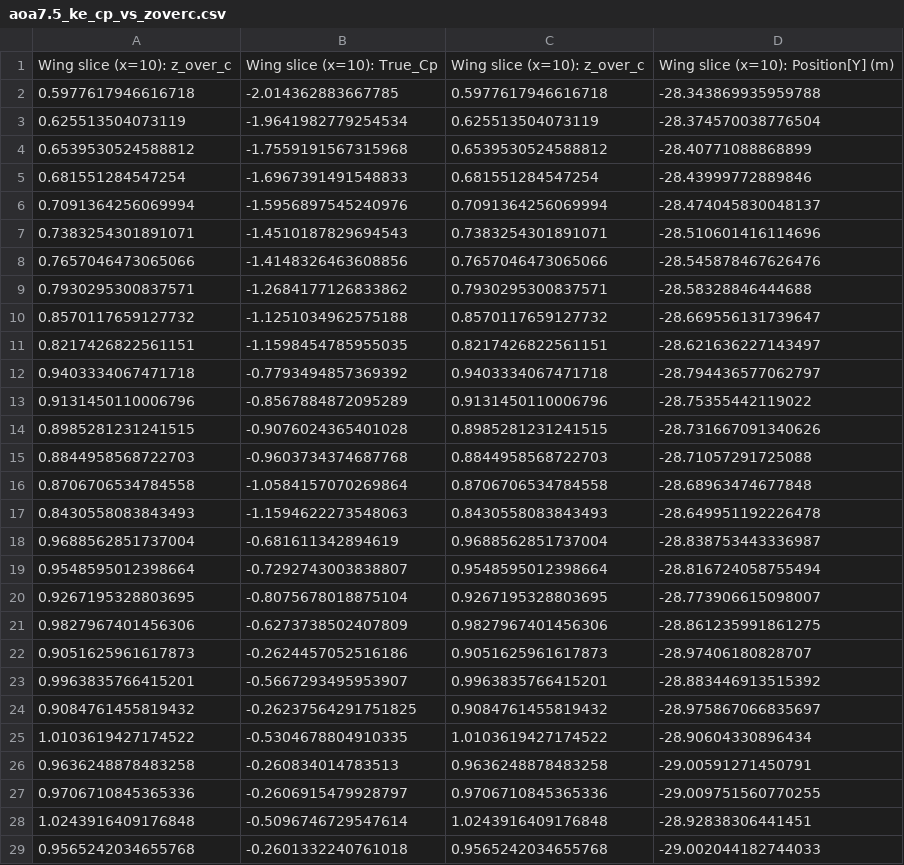
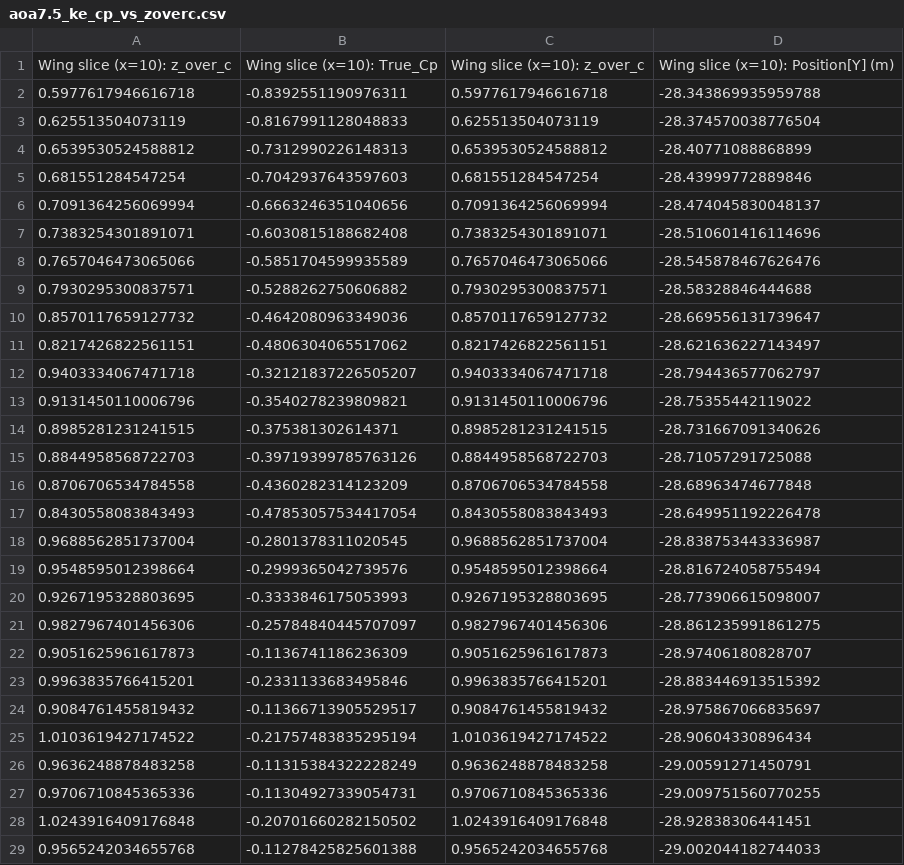
Before and after one commit to Jedsonofnel/CFD-project2, a CSV file: raw_data/aoa7.5_ke_cp_vs_zoverc.csv, drawn as a sheet; only a part is shown; the diff covers the shown part only.

Commit message:
Replace aoa7.5 k-epsilon with new data

```diff
--- a/raw_data/aoa7.5_ke_cp_vs_zoverc.csv
+++ b/raw_data/aoa7.5_ke_cp_vs_zoverc.csv
@@ -1,29 +1,29 @@
 "Wing slice (x=10): z_over_c","Wing slice (x=10): True_Cp","Wing slice (x=10): z_over_c","Wing slice (x=10): Position[Y] (m)"
-0.5977617946616718,-2.014362883667785,0.5977617946616718,-28.343869935959788
-0.625513504073119,-1.9641982779254534,0.625513504073119,-28.374570038776504
-0.6539530524588812,-1.7559191567315968,0.6539530524588812,-28.40771088868899
-0.681551284547254,-1.6967391491548833,0.681551284547254,-28.43999772889846
-0.7091364256069994,-1.5956897545240976,0.7091364256069994,-28.474045830048137
-0.7383254301891071,-1.4510187829694543,0.7383254301891071,-28.510601416114696
-0.7657046473065066,-1.4148326463608856,0.7657046473065066,-28.545878467626476
-0.7930295300837571,-1.2684177126833862,0.7930295300837571,-28.58328846444688
-0.8570117659127732,-1.1251034962575188,0.8570117659127732,-28.669556131739647
-0.8217426822561151,-1.1598454785955035,0.8217426822561151,-28.621636227143497
-0.9403334067471718,-0.7793494857369392,0.9403334067471718,-28.794436577062797
-0.9131450110006796,-0.8567884872095289,0.9131450110006796,-28.75355442119022
-0.8985281231241515,-0.9076024365401028,0.8985281231241515,-28.731667091340626
-0.8844958568722703,-0.9603734374687768,0.8844958568722703,-28.71057291725088
-0.8706706534784558,-1.0584157070269864,0.8706706534784558,-28.68963474677848
-0.8430558083843493,-1.1594622273548063,0.8430558083843493,-28.649951192226478
-0.9688562851737004,-0.681611342894619,0.9688562851737004,-28.838753443336987
-0.9548595012398664,-0.7292743003838807,0.9548595012398664,-28.816724058755494
-0.9267195328803695,-0.8075678018875104,0.9267195328803695,-28.773906615098007
-0.9827967401456306,-0.6273738502407809,0.9827967401456306,-28.861235991861275
-0.9051625961617873,-0.2624457052516186,0.9051625961617873,-28.97406180828707
-0.9963835766415201,-0.5667293495953907,0.9963835766415201,-28.883446913515392
-0.9084761455819432,-0.26237564291751825,0.9084761455819432,-28.975867066835697
-1.0103619427174522,-0.5304678804910335,1.0103619427174522,-28.90604330896434
-0.9636248878483258,-0.260834014783513,0.9636248878483258,-29.00591271450791
-0.9706710845365336,-0.2606915479928797,0.9706710845365336,-29.009751560770255
-1.0243916409176848,-0.5096746729547614,1.0243916409176848,-28.92838306441451
-0.9565242034655768,-0.2601332240761018,0.9565242034655768,-29.002044182744033
+0.5977617946616718,-0.8392551190976311,0.5977617946616718,-28.343869935959788
+0.625513504073119,-0.8167991128048833,0.625513504073119,-28.374570038776504
+0.6539530524588812,-0.7312990226148313,0.6539530524588812,-28.40771088868899
+0.681551284547254,-0.7042937643597603,0.681551284547254,-28.43999772889846
+0.7091364256069994,-0.6663246351040656,0.7091364256069994,-28.474045830048137
+0.7383254301891071,-0.6030815188682408,0.7383254301891071,-28.510601416114696
+0.7657046473065066,-0.5851704599935589,0.7657046473065066,-28.545878467626476
+0.7930295300837571,-0.5288262750606882,0.7930295300837571,-28.58328846444688
+0.8570117659127732,-0.4642080963349036,0.8570117659127732,-28.669556131739647
+0.8217426822561151,-0.4806304065517062,0.8217426822561151,-28.621636227143497
+0.9403334067471718,-0.32121837226505207,0.9403334067471718,-28.794436577062797
+0.9131450110006796,-0.3540278239809821,0.9131450110006796,-28.75355442119022
+0.8985281231241515,-0.375381302614371,0.8985281231241515,-28.731667091340626
+0.8844958568722703,-0.39719399785763126,0.8844958568722703,-28.71057291725088
+0.8706706534784558,-0.4360282314123209,0.8706706534784558,-28.68963474677848
+0.8430558083843493,-0.47853057534417054,0.8430558083843493,-28.649951192226478
+0.9688562851737004,-0.2801378311020545,0.9688562851737004,-28.838753443336987
+0.9548595012398664,-0.2999365042739576,0.9548595012398664,-28.816724058755494
+0.9267195328803695,-0.3333846175053993,0.9267195328803695,-28.773906615098007
+0.9827967401456306,-0.25784840445707097,0.9827967401456306,-28.861235991861275
+0.9051625961617873,-0.1136741186236309,0.9051625961617873,-28.97406180828707
+0.9963835766415201,-0.2331133683495846,0.9963835766415201,-28.883446913515392
+0.9084761455819432,-0.11366713905529517,0.9084761455819432,-28.975867066835697
+1.0103619427174522,-0.21757483835295194,1.0103619427174522,-28.90604330896434
+0.9636248878483258,-0.11315384322228249,0.9636248878483258,-29.00591271450791
+0.9706710845365336,-0.11304927339054731,0.9706710845365336,-29.009751560770255
+1.0243916409176848,-0.20701660282150502,1.0243916409176848,-28.92838306441451
+0.9565242034655768,-0.11278425825601388,0.9565242034655768,-29.002044182744033
```
Also changed, not shown: 98 edited cells elsewhere in this file, raw_data/aoa7.5_ke_wss_vs_zoverc.csv, sorted_data/lower_ke_cp_aoa7.5.csv, 7 other files.
